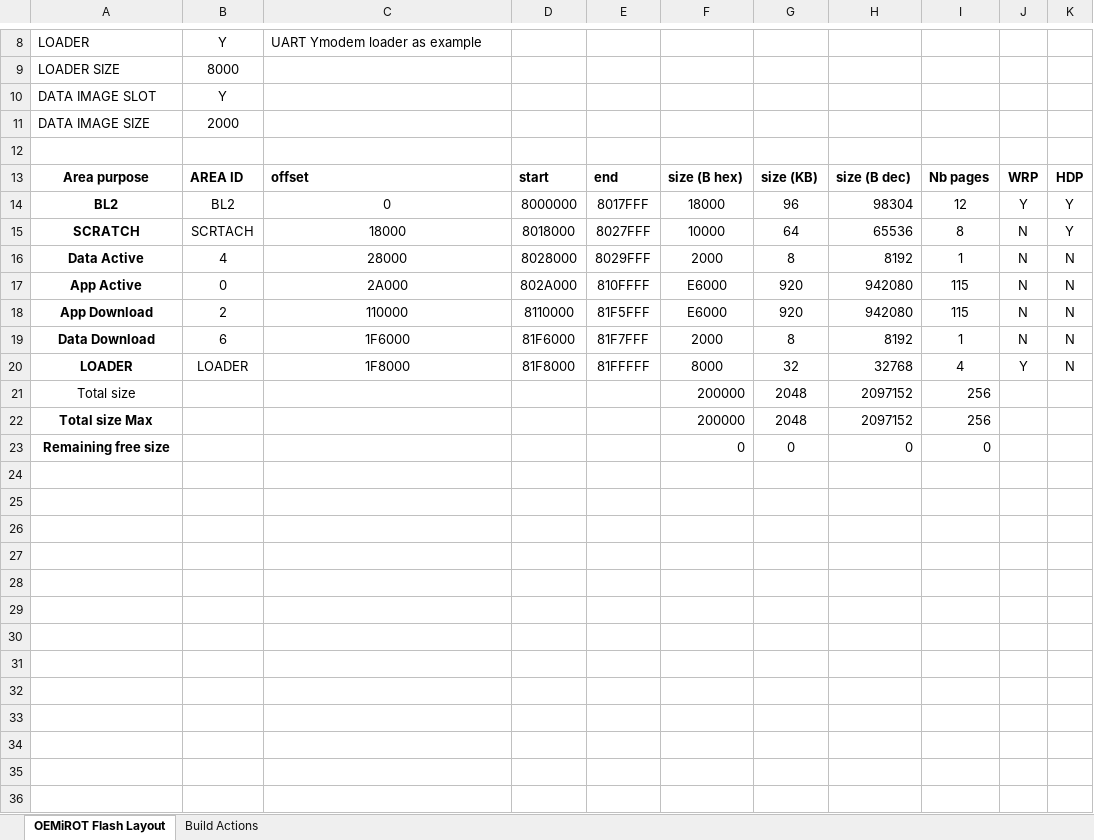
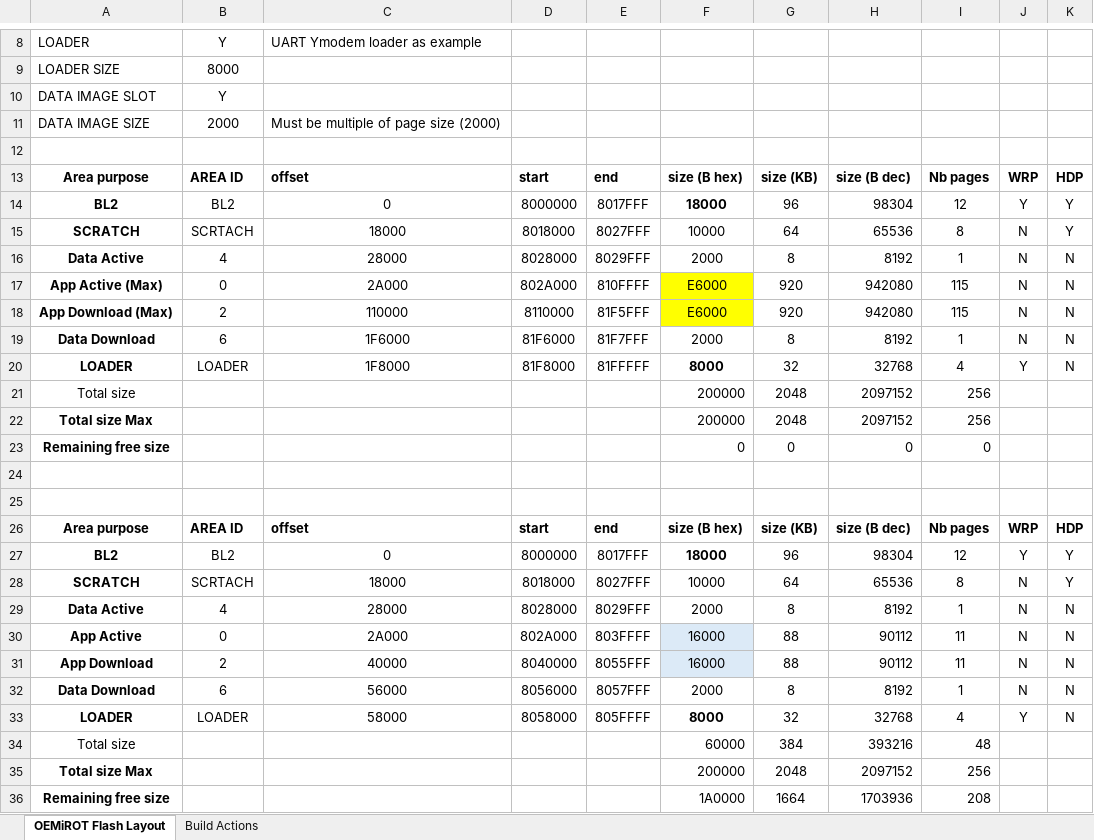
Before and after one commit to STChens/STM32CubeH5, an Excel workbook: Projects/NUCLEO-H563ZI/Applications/ROT_NTZ/OEMiROT_NTZ_flash_layout.xlsx, sheet OEMiROT Flash Layout, drawn as a sheet; only a part is shown, gaps mark what is left out; values as stored, in another font and other column widths than the file's, no borders; conditional formats not drawn; the diff names each change by its address in the sheet, - before the commit and + after, or states it on an @@ line.

Commit message:
OEMiROT (NTZ): Add KEIL project for OEMiROT Loader and fine tune App

```diff
--- a/Projects/NUCLEO-H563ZI/Applications/ROT_NTZ/OEMiROT_NTZ_flash_layout.xlsx (sheet OEMiROT Flash Layout)
+++ b/Projects/NUCLEO-H563ZI/Applications/ROT_NTZ/OEMiROT_NTZ_flash_layout.xlsx (sheet OEMiROT Flash Layout)
-C11: (empty)
+C11: Must be multiple of page size (2000)
-F14 bold: off
+F14 bold: on
-A17: App Active
+A17: App Active (Max)
-F17:F18 fill: none
+F17:F18 fill: #FFFF00
-A18: App Download
+A18: App Download (Max)
-F20 bold: off
+F20 bold: on
+row 24: (empty)
+row 25: (empty)
+row 26: Area purpose | AREA ID | offset | start | end | size (B hex) | size (KB) | size (B dec) | Nb pages | WRP | HDP
+row 27: BL2 | BL2 | 0 | 8000000 | 8017FFF | 18000 | 96 | 98304 | 12 | Y | Y
+row 28: SCRATCH | SCRTACH | 18000 | 8018000 | 8027FFF | 10000 | 64 | 65536 | 8 | N | Y
+row 29: Data Active | 4 | 28000 | 8028000 | 8029FFF | 2000 | 8 | 8192 | 1 | N | N
+row 30: App Active | 0 | 2A000 | 802A000 | 803FFFF | 16000 | 88 | 90112 | 11 | N | N
+row 31: App Download | 2 | 40000 | 8040000 | 8055FFF | 16000 | 88 | 90112 | 11 | N | N
+row 32: Data Download | 6 | 56000 | 8056000 | 8057FFF | 2000 | 8 | 8192 | 1 | N | N
+row 33: LOADER | LOADER | 58000 | 8058000 | 805FFFF | 8000 | 32 | 32768 | 4 | Y | N
+row 34: Total size |  |  |  |  | 60000 | 384 | 393216 | 48
+row 35: Total size Max |  |  |  |  | 200000 | 2048 | 2097152 | 256
+row 36: Remaining free size |  |  |  |  | 1A0000 | 1664 | 1703936 | 208
```
Also changed, not shown: formulas that keep their value, 21 other files.
